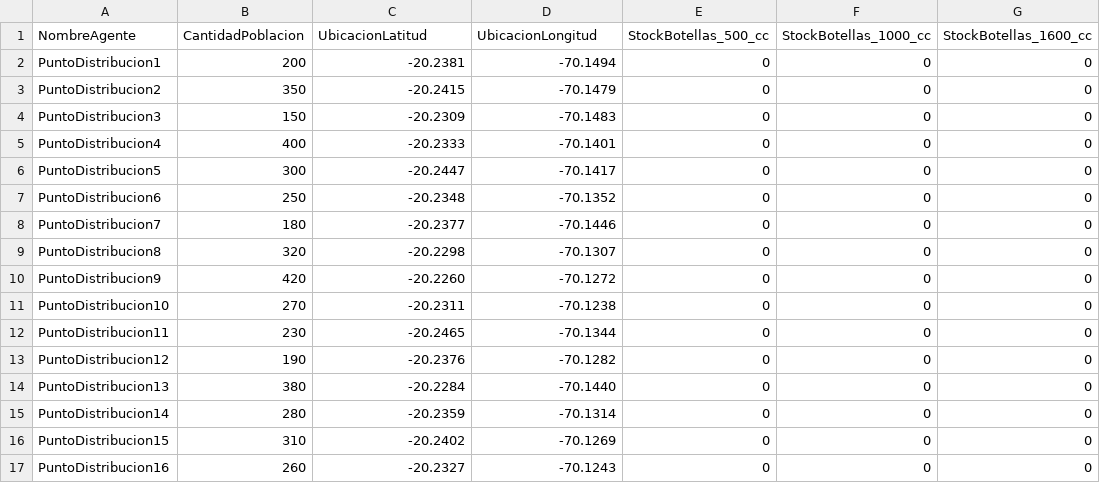
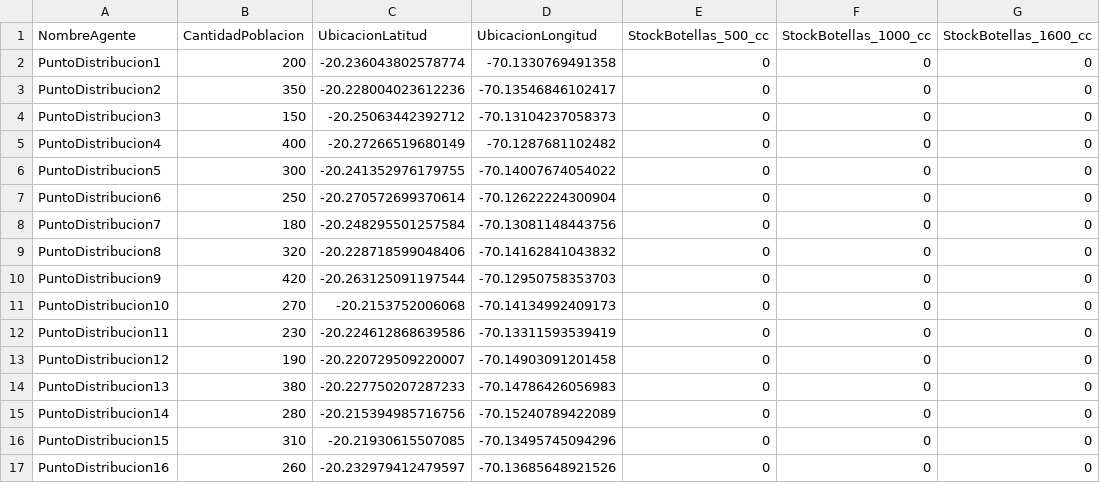
Before and after one commit to Eriverosa/MAS_DRHL, a CSV file: src/dataFiles/ArchivoAgente_PuntoDistribucion.csv, drawn as a sheet; only a part is shown; the diff covers the shown part only; the diff names each change by its address in the sheet, - before the commit and + after, or states it on an @@ line.

```diff
--- a/src/dataFiles/ArchivoAgente_PuntoDistribucion.csv
+++ b/src/dataFiles/ArchivoAgente_PuntoDistribucion.csv
-C2 (UbicacionLatitud): -20.2381
+C2 (UbicacionLatitud): -20.236043802578774
-D2 (UbicacionLongitud): -70.1494
+D2 (UbicacionLongitud): -70.1330769491358
-C3 (UbicacionLatitud): -20.2415
+C3 (UbicacionLatitud): -20.228004023612236
-D3 (UbicacionLongitud): -70.1479
+D3 (UbicacionLongitud): -70.13546846102417
-C4 (UbicacionLatitud): -20.2309
+C4 (UbicacionLatitud): -20.25063442392712
-D4 (UbicacionLongitud): -70.1483
+D4 (UbicacionLongitud): -70.13104237058373
-C5 (UbicacionLatitud): -20.2333
+C5 (UbicacionLatitud): -20.27266519680149
-D5 (UbicacionLongitud): -70.1401
+D5 (UbicacionLongitud): -70.1287681102482
-C6 (UbicacionLatitud): -20.2447
+C6 (UbicacionLatitud): -20.241352976179755
-D6 (UbicacionLongitud): -70.1417
+D6 (UbicacionLongitud): -70.14007674054022
-C7 (UbicacionLatitud): -20.2348
+C7 (UbicacionLatitud): -20.270572699370614
-D7 (UbicacionLongitud): -70.1352
+D7 (UbicacionLongitud): -70.12622224300904
-C8 (UbicacionLatitud): -20.2377
+C8 (UbicacionLatitud): -20.248295501257584
-D8 (UbicacionLongitud): -70.1446
+D8 (UbicacionLongitud): -70.13081148443756
-C9 (UbicacionLatitud): -20.2298
+C9 (UbicacionLatitud): -20.228718599048406
-D9 (UbicacionLongitud): -70.1307
+D9 (UbicacionLongitud): -70.14162841043832
-C10 (UbicacionLatitud): -20.2260
+C10 (UbicacionLatitud): -20.263125091197544
-D10 (UbicacionLongitud): -70.1272
+D10 (UbicacionLongitud): -70.12950758353703
-C11 (UbicacionLatitud): -20.2311
+C11 (UbicacionLatitud): -20.2153752006068
-D11 (UbicacionLongitud): -70.1238
+D11 (UbicacionLongitud): -70.14134992409173
-C12 (UbicacionLatitud): -20.2465
+C12 (UbicacionLatitud): -20.224612868639586
-D12 (UbicacionLongitud): -70.1344
+D12 (UbicacionLongitud): -70.13311593539419
-C13 (UbicacionLatitud): -20.2376
+C13 (UbicacionLatitud): -20.220729509220007
-D13 (UbicacionLongitud): -70.1282
+D13 (UbicacionLongitud): -70.14903091201458
-C14 (UbicacionLatitud): -20.2284
+C14 (UbicacionLatitud): -20.227750207287233
-D14 (UbicacionLongitud): -70.1440
+D14 (UbicacionLongitud): -70.14786426056983
-C15 (UbicacionLatitud): -20.2359
+C15 (UbicacionLatitud): -20.215394985716756
-D15 (UbicacionLongitud): -70.1314
+D15 (UbicacionLongitud): -70.15240789422089
-C16 (UbicacionLatitud): -20.2402
+C16 (UbicacionLatitud): -20.21930615507085
-D16 (UbicacionLongitud): -70.1269
+D16 (UbicacionLongitud): -70.13495745094296
-C17 (UbicacionLatitud): -20.2327
+C17 (UbicacionLatitud): -20.232979412479597
-D17 (UbicacionLongitud): -70.1243
+D17 (UbicacionLongitud): -70.13685648921526
```
Also changed, not shown: 18 edited cells elsewhere in this file, src/dataFiles/ArchivoAgente_Donador.csv, src/dataFiles/ArchivoAgente_LugarAcopio.csv, 18 other files.
